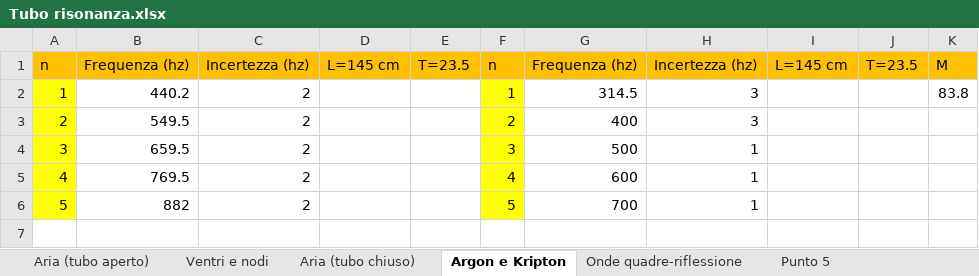
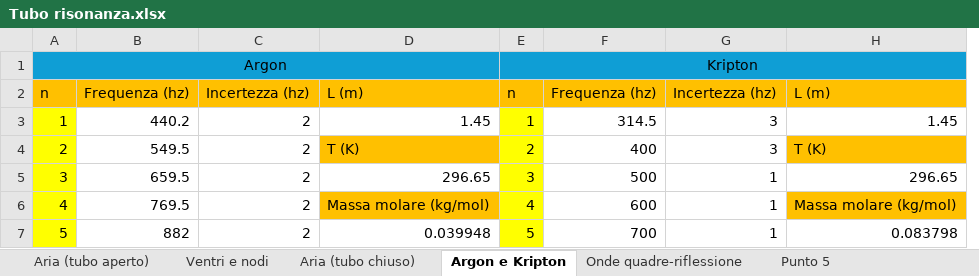
Before and after one commit to matteodeclich/Esperienze-in-laboratorio, an Excel workbook: Tubo risonanza.xlsx, sheet Argon e Kripton, drawn as a sheet; values as stored, in another font and other column widths than the file's, no borders; removed rows and columns are numbered as before the commit, all else as after; the diff names each change by its address in the sheet, - before the commit and + after, or states it on an @@ line.

Commit message:
Aggiornamento file excel

```diff
--- a/Tubo risonanza.xlsx (sheet Argon e Kripton)
+++ b/Tubo risonanza.xlsx (sheet Argon e Kripton)
-column D, row 1: L=145 cm
-column E, row 1: T=23.5
+column D, rows 2-7: L (m) | 1.45 | T (K) | 296.65 | Massa molare (kg/mol) | 0.039948
-column I, row 1: L=145 cm
-column J, row 1: T=23.5
-column K, rows 1-2: M | 83.8
+column H, rows 2-7: L (m) | 1.45 | T (K) | 296.65 | Massa molare (kg/mol) | 0.083798
+row 1: Argon |  |  |  | Kripton
```
Also changed, not shown: sheet Onde quadre-riflessione.
